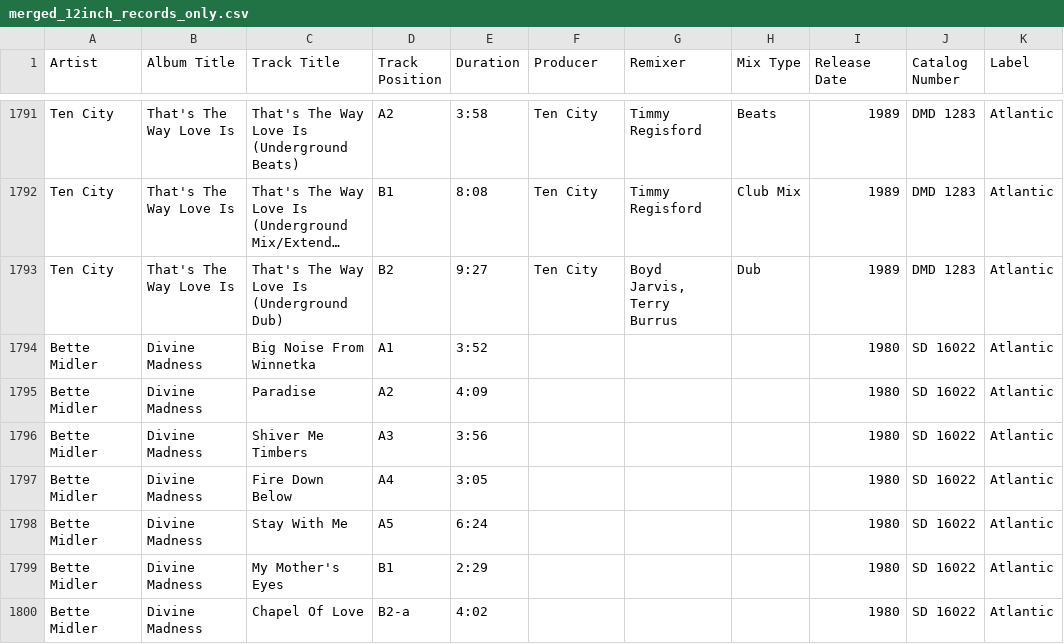
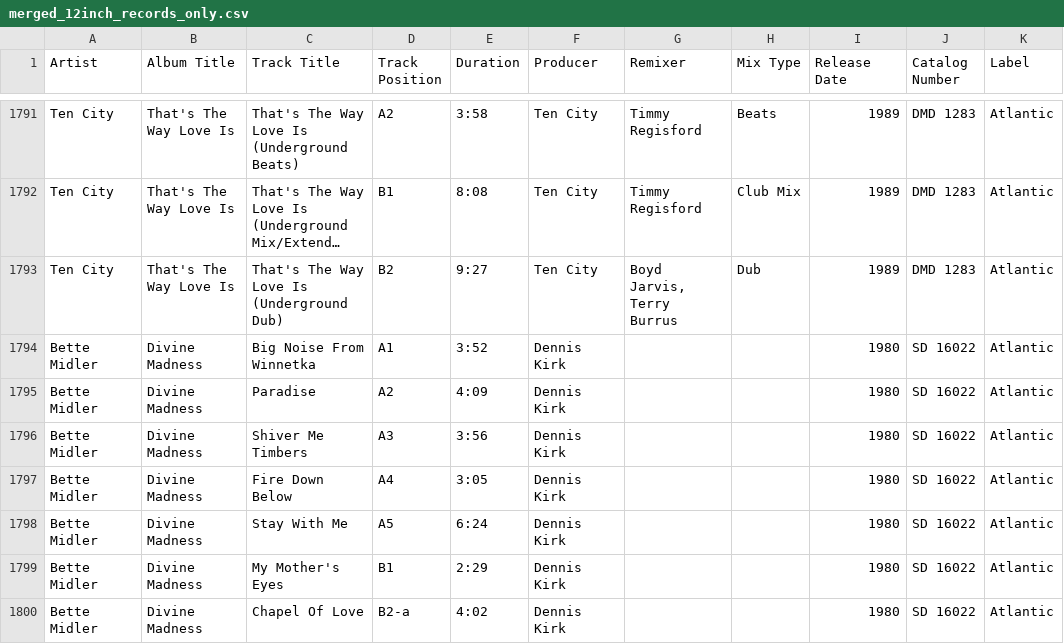
Before and after one commit to tcwalkerjr/vinyl-search-app, a CSV file: merged_12inch_records_only.csv, drawn as a sheet; only a part is shown, gaps mark what is left out; long unchanged cells end in …; the diff covers the shown part only; the diff names each change by its address in the sheet, - before the commit and + after, or states it on an @@ line.

```diff
--- a/merged_12inch_records_only.csv
+++ b/merged_12inch_records_only.csv
-F1794:F1800 (Producer): (empty)
+F1794:F1800 (Producer): Dennis Kirk
```
Also changed, not shown: 187 edited cells elsewhere in this file.
